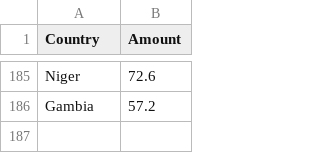
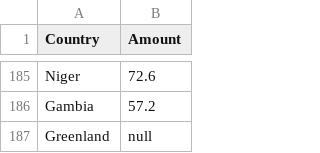
Before and after one commit to rp-mon/rp-mon.github.io, a CSV file: FIT3179/vega_lite/global-cancer-data2.csv, drawn as a sheet; only a part is shown, gaps mark what is left out; the diff names each change by its address in the sheet, - before the commit and + after, or states it on an @@ line.

Commit message:
Update global-cancer-data2.csv

```diff
--- a/FIT3179/vega_lite/global-cancer-data2.csv
+++ b/FIT3179/vega_lite/global-cancer-data2.csv
+row 187: Greenland | null
```
